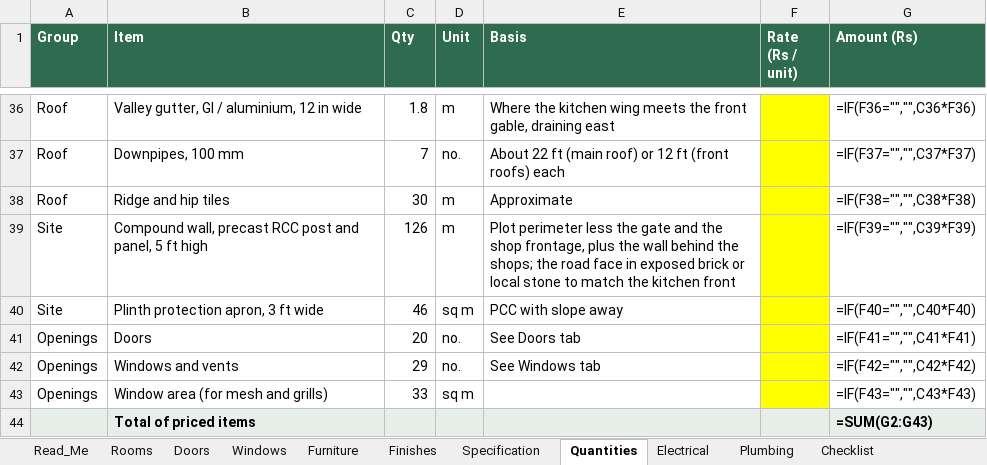
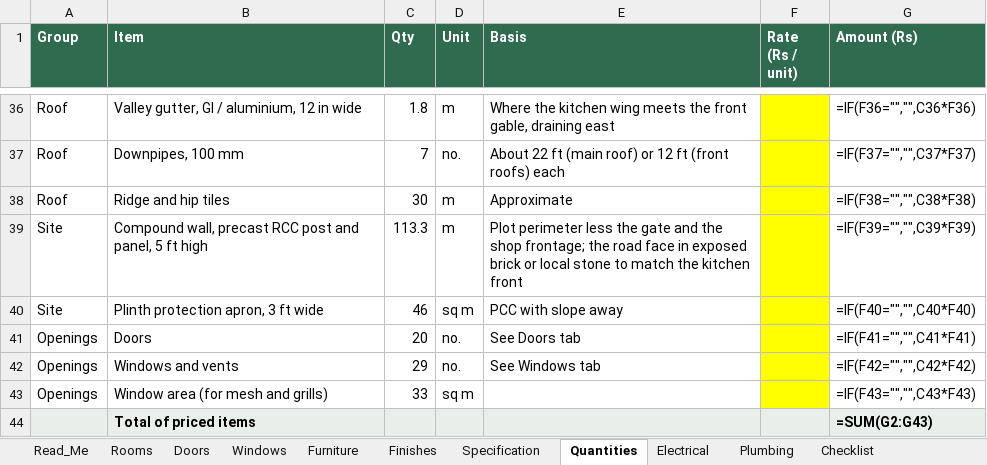
Before and after one commit to tilak-puli/House-plan, an Excel workbook: 03_Schedules/KH-P1_Schedules_RevB.xlsx, sheet Quantities, drawn as a sheet; only a part is shown, gaps mark what is left out; values as stored, in another font and other column widths than the file's, no borders; formulas without a stored value are shown as written; the diff names each change by its address in the sheet, - before the commit and + after, or states it on an @@ line.

```diff
--- a/03_Schedules/KH-P1_Schedules_RevB.xlsx (sheet Quantities)
+++ b/03_Schedules/KH-P1_Schedules_RevB.xlsx (sheet Quantities)
-C39 (Qty): 126
+C39 (Qty): 113.3
-E39 (Basis): …the shop frontage, plus the wall behind the shops; the road…
+E39 (Basis): …the shop frontage; the road…
```
Also changed, not shown: sheet Electrical, sheet Decisions, sheet Plumbing, sheet Open_Issues, 11 other files.
